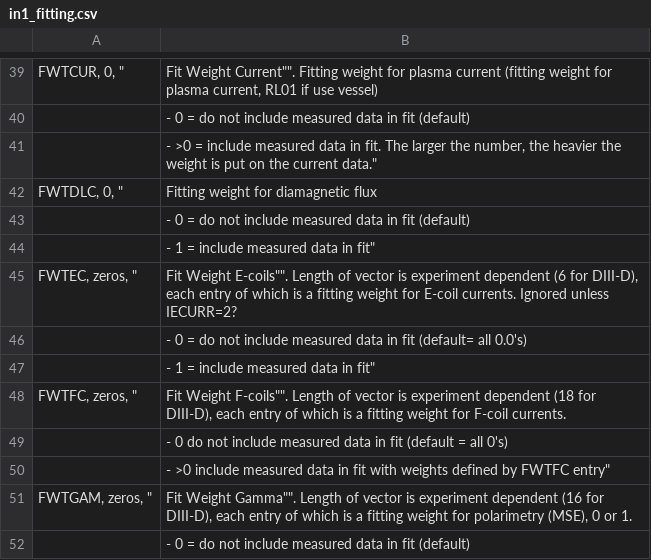
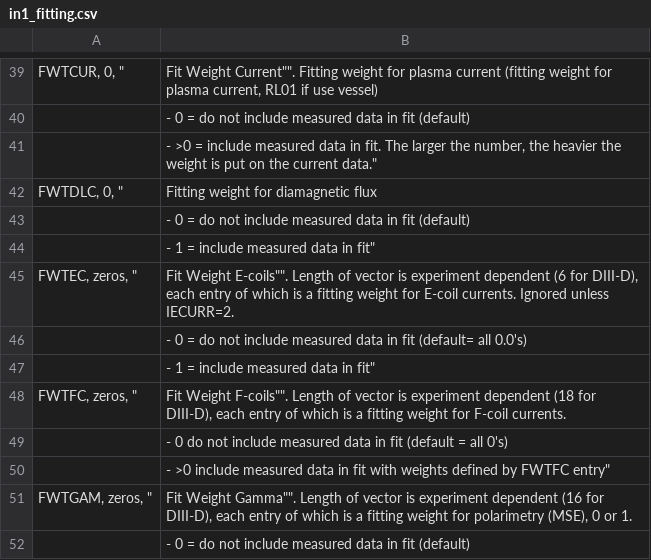
Before and after one commit to gafusion/EFIT, a CSV file: docs/tables/in1_fitting.csv, drawn as a sheet; only a part is shown, gaps mark what is left out.

```diff
--- a/docs/tables/in1_fitting.csv
+++ b/docs/tables/in1_fitting.csv
@@ -44,3 +44,3 @@ FWTDLC, 0, "| Fitting weight for diamagnetic flux
 | - 1 = include measured data in fit"
-FWTEC, zeros, "| ""Fit Weight E-coils"". Length of vector is experiment dependent (6 for DIII-D), each entry of which is a fitting weight for E-coil currents. Ignored unless IECURR=2?
+FWTEC, zeros, "| ""Fit Weight E-coils"". Length of vector is experiment dependent (6 for DIII-D), each entry of which is a fitting weight for E-coil currents. Ignored unless IECURR=2.
 | - 0 = do not include measured data in fit (default= all 0.0's)
```
Also changed, not shown: docs/tables/in1.csv, 5 other files.
